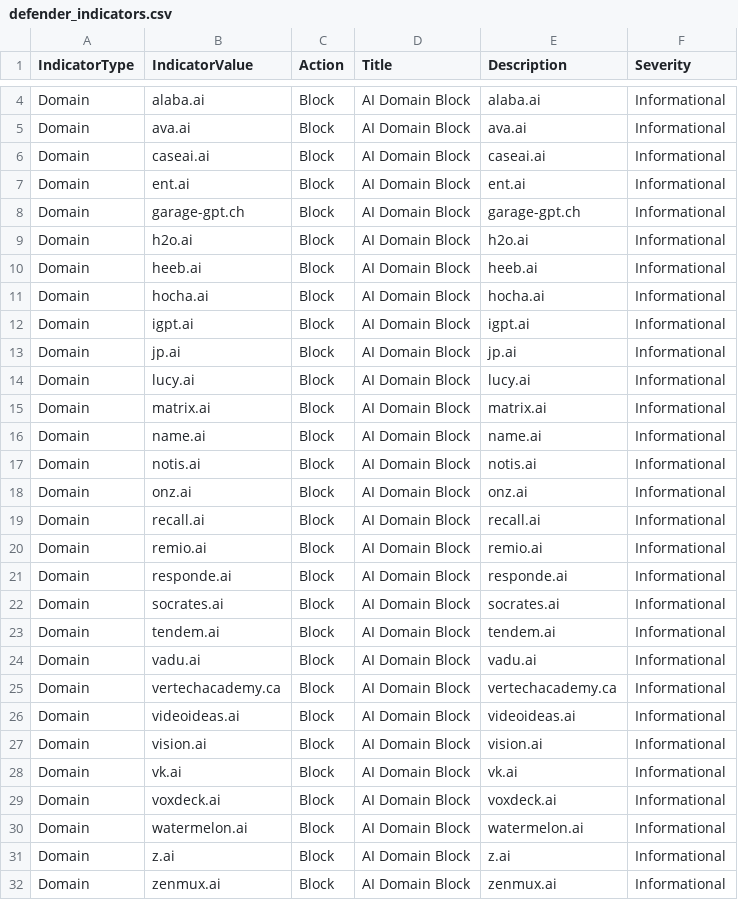
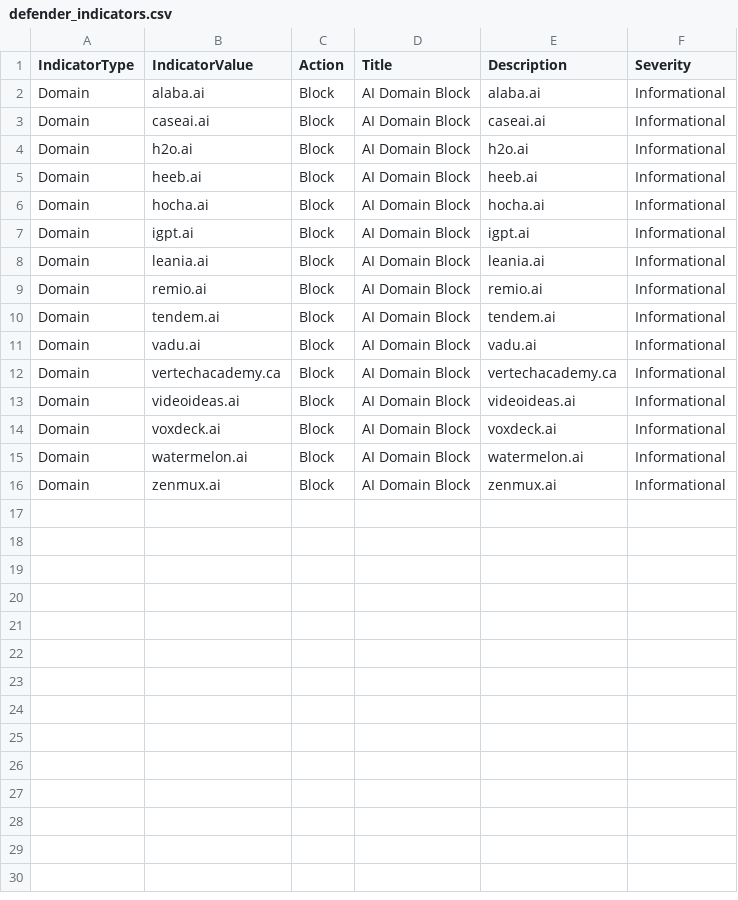
Before and after one commit to koensmink/AI-services-blockfeed-harvester, a CSV file: output/defender_indicators.csv, drawn as a sheet; only a part is shown, gaps mark what is left out; removed rows and columns are numbered as before the commit, all else as after; the diff covers the shown part only; the diff names each change by its address in the sheet, - before the commit and + after, or states it on an @@ line.

```diff
--- a/output/defender_indicators.csv
+++ b/output/defender_indicators.csv
-row 5: Domain | ava.ai | Block | AI Domain Block | ava.ai | Informational
-row 7: Domain | ent.ai | Block | AI Domain Block | ent.ai | Informational
-row 8: Domain | garage-gpt.ch | Block | AI Domain Block | garage-gpt.ch | Informational
-row 13: Domain | jp.ai | Block | AI Domain Block | jp.ai | Informational
-row 14: Domain | lucy.ai | Block | AI Domain Block | lucy.ai | Informational
-row 15: Domain | matrix.ai | Block | AI Domain Block | matrix.ai | Informational
-B8 (IndicatorValue): name.ai
+B8 (IndicatorValue): leania.ai
-E8 (Description): name.ai
+E8 (Description): leania.ai
-row 17: Domain | notis.ai | Block | AI Domain Block | notis.ai | Informational
-row 18: Domain | onz.ai | Block | AI Domain Block | onz.ai | Informational
-row 19: Domain | recall.ai | Block | AI Domain Block | recall.ai | Informational
-row 21: Domain | responde.ai | Block | AI Domain Block | responde.ai | Informational
-row 22: Domain | socrates.ai | Block | AI Domain Block | socrates.ai | Informational
-row 27: Domain | vision.ai | Block | AI Domain Block | vision.ai | Informational
-row 28: Domain | vk.ai | Block | AI Domain Block | vk.ai | Informational
-row 31: Domain | z.ai | Block | AI Domain Block | z.ai | Informational
```
Also changed, not shown: 2 removed rows elsewhere in this file, 5 other files.
